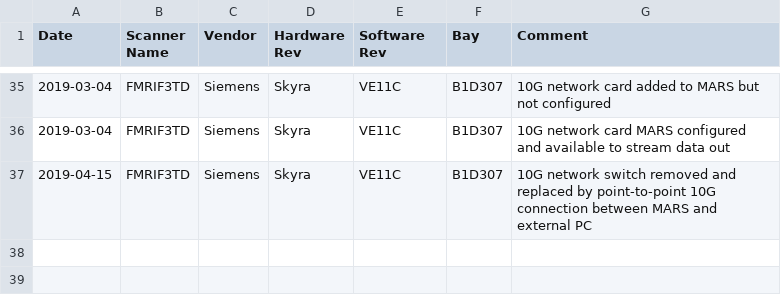
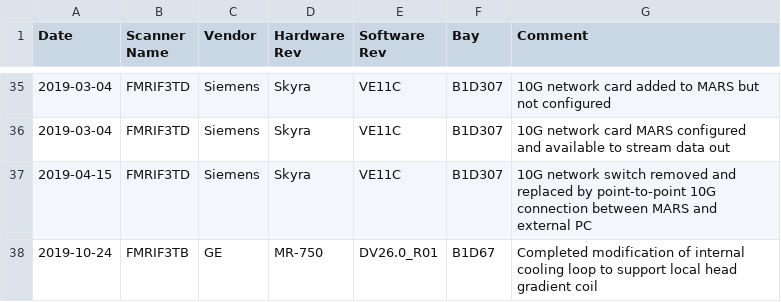
Before and after one commit to nih-fmrif/scanner-change-timelines, a CSV file: NIMH_MRI_Scanner_History.csv, drawn as a sheet; only a part is shown, gaps mark what is left out; the diff names each change by its address in the sheet, - before the commit and + after, or states it on an @@ line.

Commit message:
Noting addition of Tek Temp chiller for 3TB to support local head gradient coil addition.

```diff
--- a/NIMH_MRI_Scanner_History.csv
+++ b/NIMH_MRI_Scanner_History.csv
+row 38: 2019-10-24 | FMRIF3TB | GE | MR-750 | DV26.0_R01 | B1D67 | Completed modification of internal cooling loop to support local head gradient coil
```
